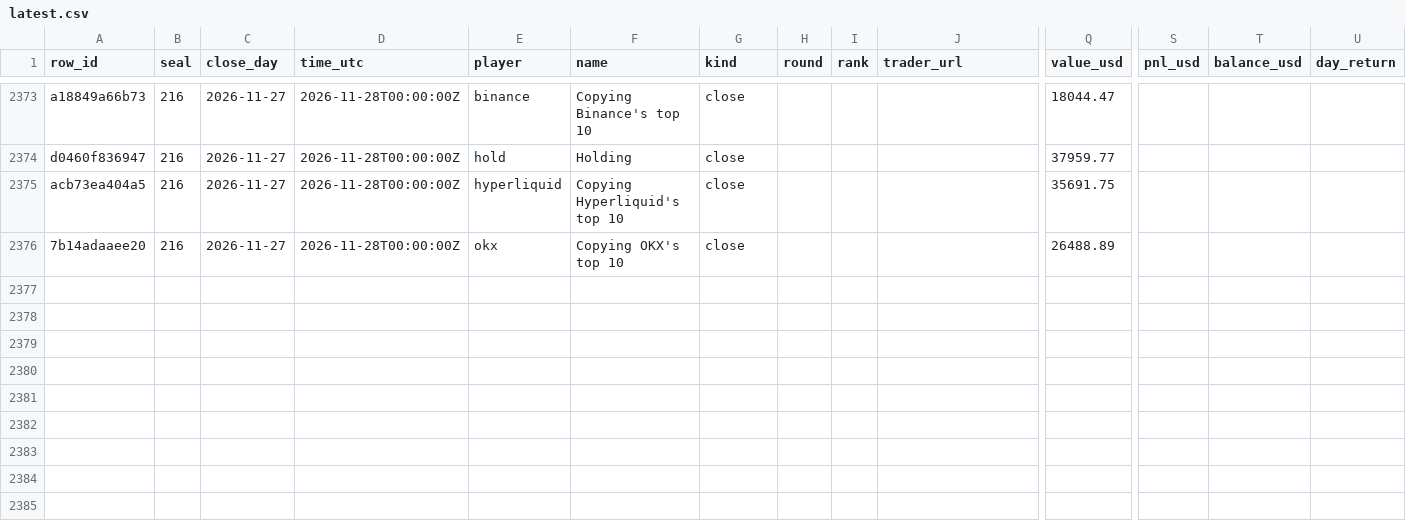
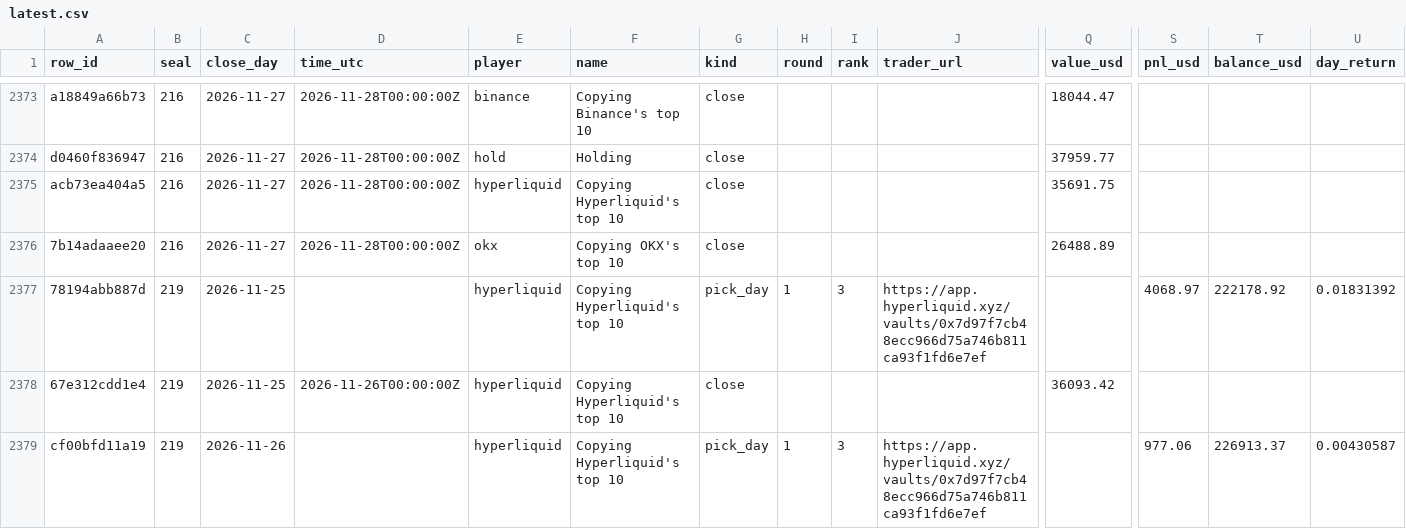
Before and after one commit to Botsfolio/trading-records, a CSV file: copy-trading-battle/latest.csv, drawn as a sheet; only a part is shown, gaps mark what is left out; rows hold the shown columns only; the diff names each change by its address in the sheet, - before the commit and + after, or states it on an @@ line.

Commit message:
Seal 000219, Bitcoin proof for seal 000217

```diff
--- a/copy-trading-battle/latest.csv
+++ b/copy-trading-battle/latest.csv
+row 2377: 78194abb887d | 219 | 2026-11-25 |  | hyperliquid | Copying Hyperliquid's top 10 | pick_day | 1 | 3 | https://app.hyperliquid.xyz/vaults/0x7d97f7cb48ecc966d75a746b811ca93f1fd6e7ef |  | 4068.97 | 222178.92 | 0.01831392
+row 2378: 67e312cdd1e4 | 219 | 2026-11-25 | 2026-11-26T00:00:00Z | hyperliquid | Copying Hyperliquid's top 10 | close |  |  |  | 36093.42
+row 2379: cf00bfd11a19 | 219 | 2026-11-26 |  | hyperliquid | Copying Hyperliquid's top 10 | pick_day | 1 | 3 | https://app.hyperliquid.xyz/vaults/0x7d97f7cb48ecc966d75a746b811ca93f1fd6e7ef |  | 977.06 | 226913.37 | 0.00430587
```
Also changed, not shown: 6 other files.
